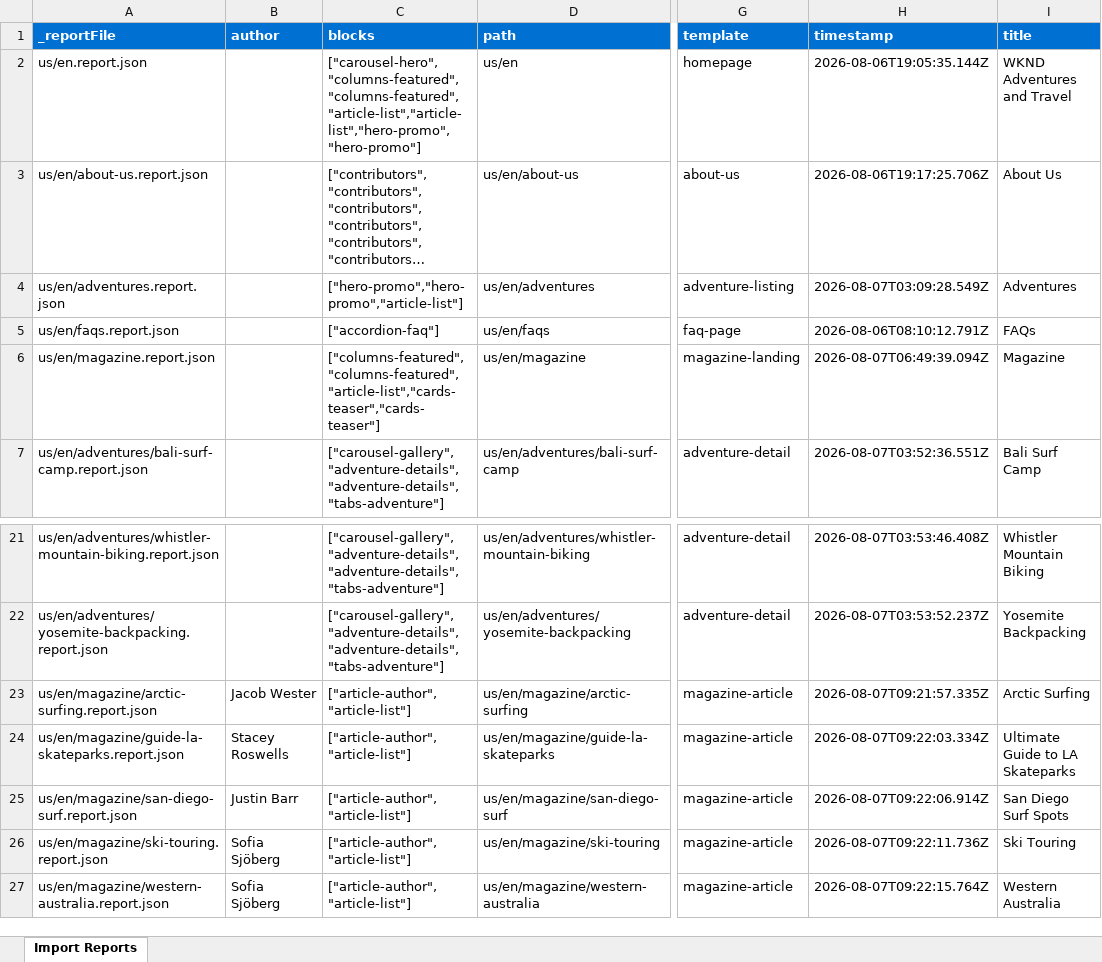
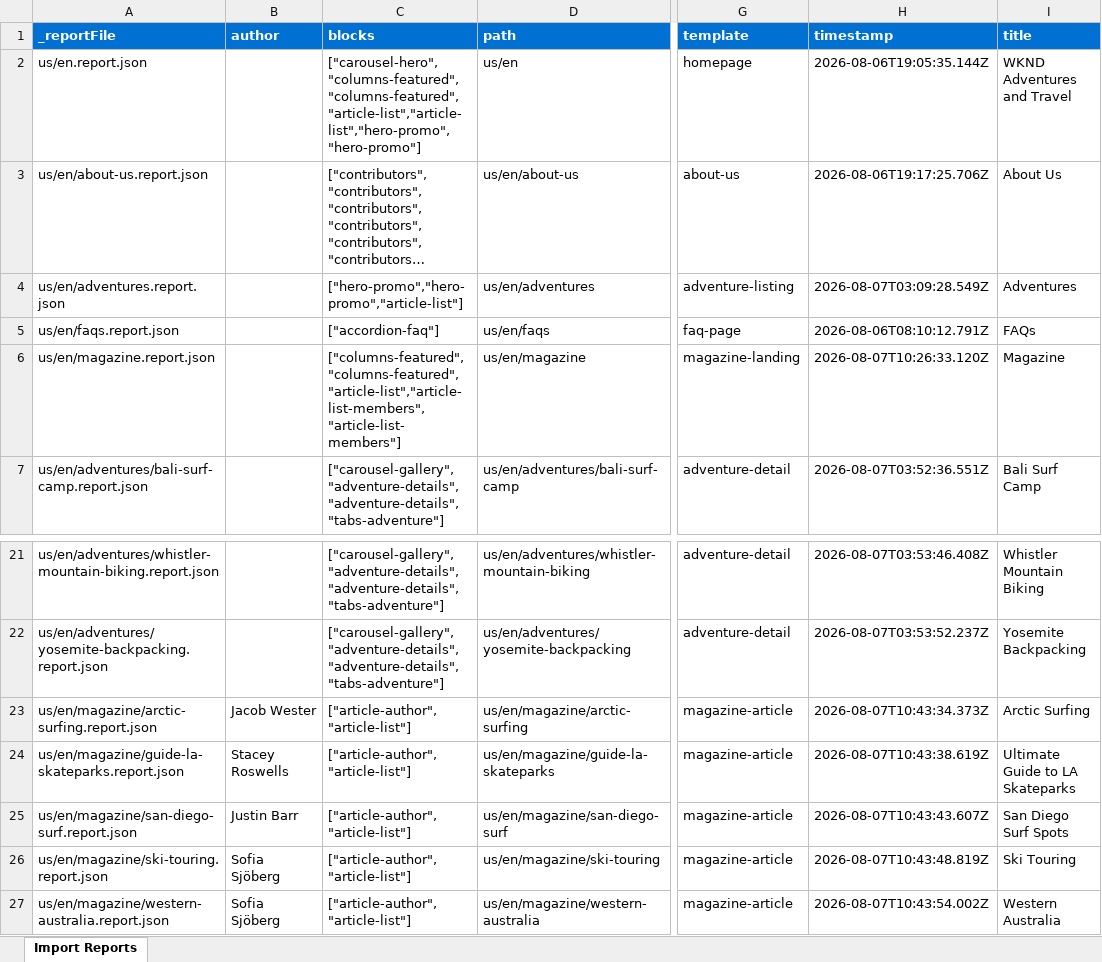
Before and after one commit to vrushabh-adobe-eds/ema-new-project, an Excel workbook: tools/importer/reports/import-magazine-article.report.xlsx, sheet Import Reports, drawn as a sheet; only a part is shown, gaps mark what is left out; long unchanged cells end in …; values as stored, in another font and other column widths than the file's, no borders; the diff names each change by its address in the sheet, - before the commit and + after, or states it on an @@ line.

```diff
--- a/tools/importer/reports/import-magazine-article.report.xlsx (sheet Import Reports)
+++ b/tools/importer/reports/import-magazine-article.report.xlsx (sheet Import Reports)
-C6 (blocks): ["columns-featured","columns-featured","article-list","cards-teaser","cards-teaser"]
+C6 (blocks): ["columns-featured","columns-featured","article-list","article-list-members","article-list-members"]
-H6 (timestamp): 2026-08-07T06:49:39.094Z
+H6 (timestamp): 2026-08-07T10:26:33.120Z
-H23 (timestamp): 2026-08-07T09:21:57.335Z
+H23 (timestamp): 2026-08-07T10:43:34.373Z
-H24 (timestamp): 2026-08-07T09:22:03.334Z
+H24 (timestamp): 2026-08-07T10:43:38.619Z
-H25 (timestamp): 2026-08-07T09:22:06.914Z
+H25 (timestamp): 2026-08-07T10:43:43.607Z
-H26 (timestamp): 2026-08-07T09:22:11.736Z
+H26 (timestamp): 2026-08-07T10:43:48.819Z
-H27 (timestamp): 2026-08-07T09:22:15.764Z
+H27 (timestamp): 2026-08-07T10:43:54.002Z
```
Also changed, not shown: 5 other files.
